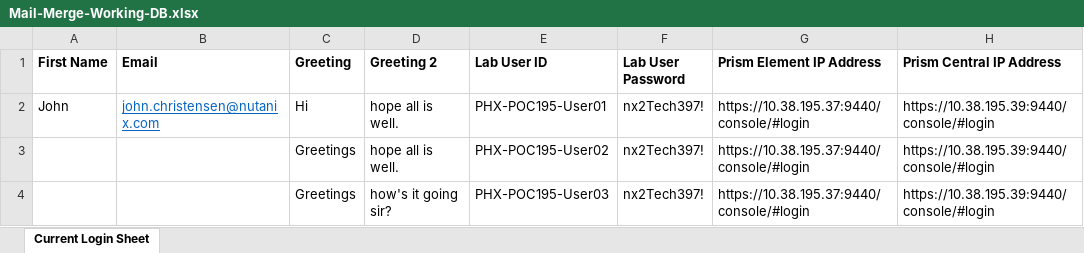
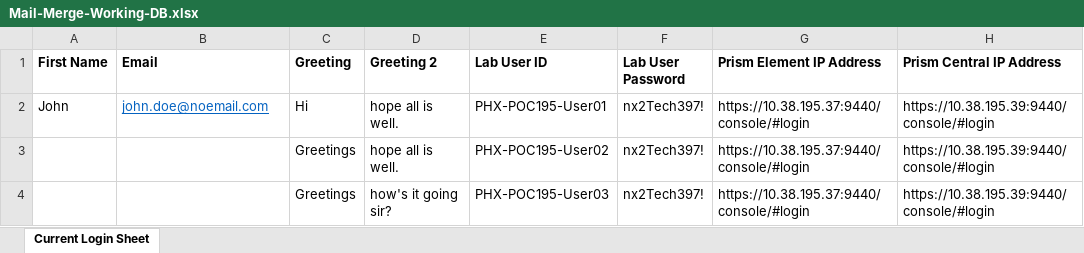
Before and after one commit to jchr1st/workshop_howto, an Excel workbook: vbootcamps/images/Mail-Merge-Working-DB.xlsx, sheet Current Login Sheet, drawn as a sheet; only a part is shown; values as stored, in another font and other column widths than the file's, no borders; the diff names each change by its address in the sheet, - before the commit and + after, or states it on an @@ line.

Commit message:
update

```diff
--- a/vbootcamps/images/Mail-Merge-Working-DB.xlsx (sheet Current Login Sheet)
+++ b/vbootcamps/images/Mail-Merge-Working-DB.xlsx (sheet Current Login Sheet)
-B2 (Email): john.christensen@nutanix.com
+B2 (Email): john.doe@noemail.com
```
